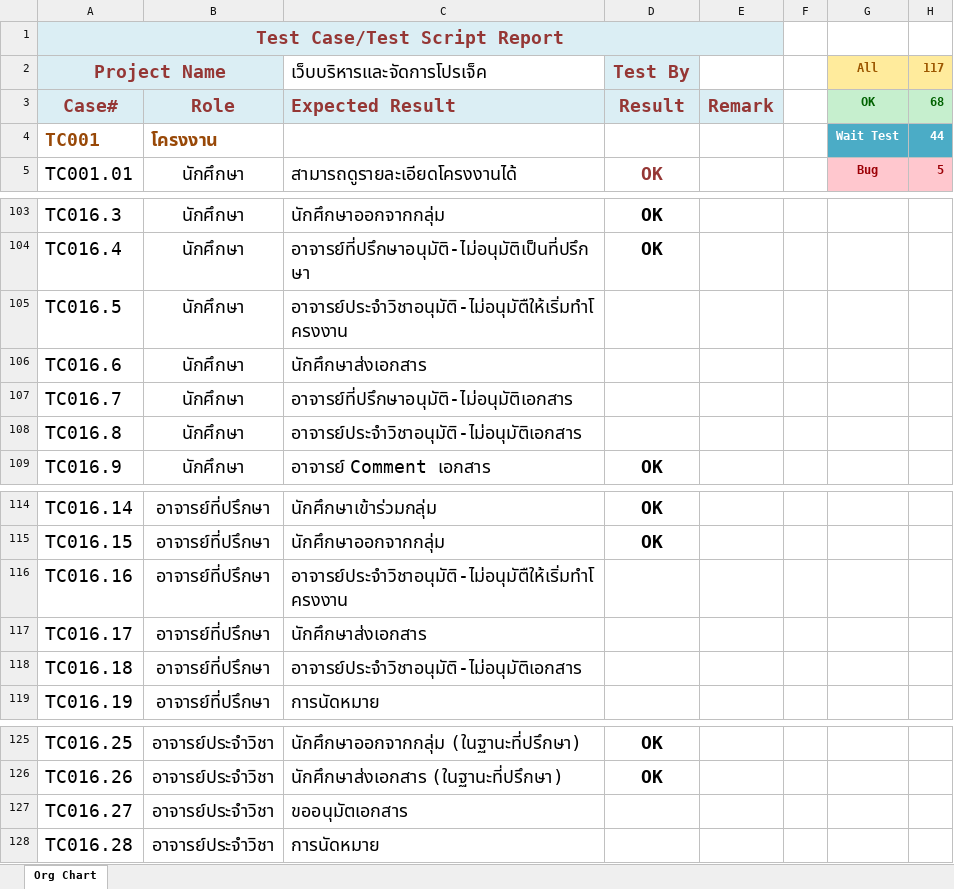
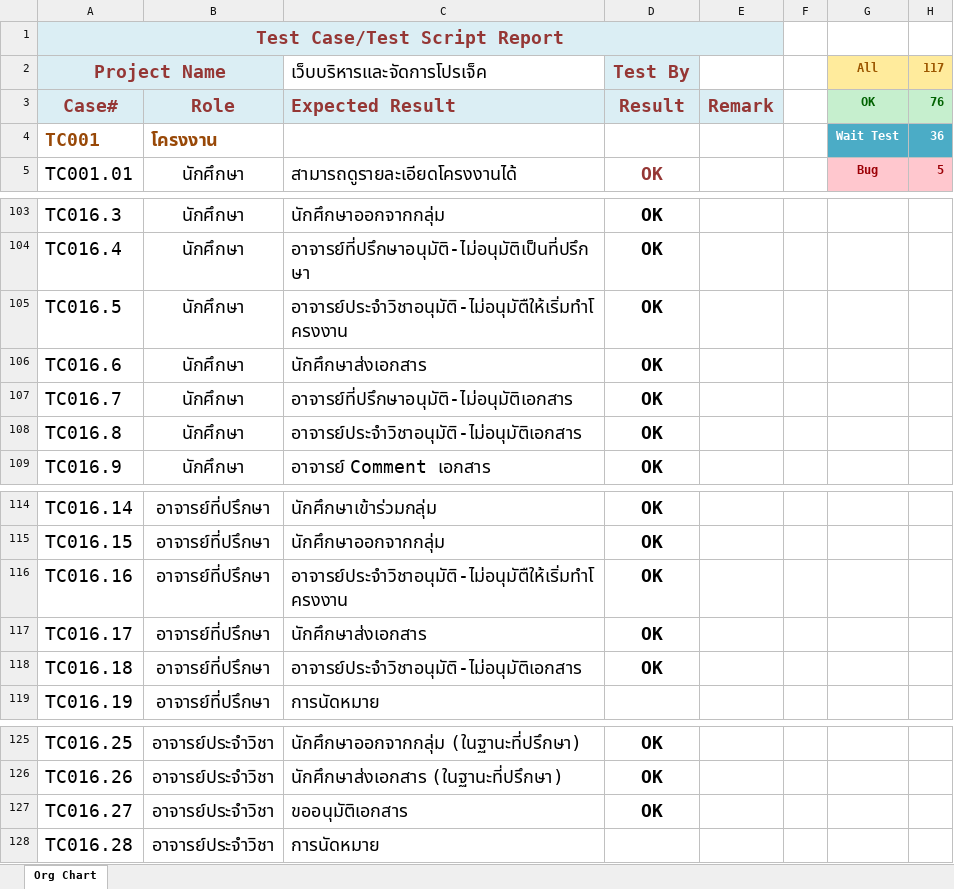
Before and after one commit to srimoidev/pms, an Excel workbook: _Docs/Test Case PMS.xlsx, sheet Org Chart, drawn as a sheet; only a part is shown, gaps mark what is left out; values as stored, in another font and other column widths than the file's, no borders; conditional formats not drawn; the diff names each change by its address in the sheet, - before the commit and + after, or states it on an @@ line.

```diff
--- a/_Docs/Test Case PMS.xlsx (sheet Org Chart)
+++ b/_Docs/Test Case PMS.xlsx (sheet Org Chart)
-H3 (117): 68
+H3 (117): 76
-H4 (117): 44
+H4 (117): 36
-D105:D108 (Test By): (empty)
+D105:D108 (Test By): OK
-D116:D118 (Test By): (empty)
+D116:D118 (Test By): OK
-C127 (เว็บบริหารและจัดการโปรเจ็ค): ขออนุมัตเอกสาร
+C127 (เว็บบริหารและจัดการโปรเจ็ค): ขออนุมัติเอกสาร
-D127 (Test By): (empty)
+D127 (Test By): OK
```
Also changed, not shown: 11 other files.
